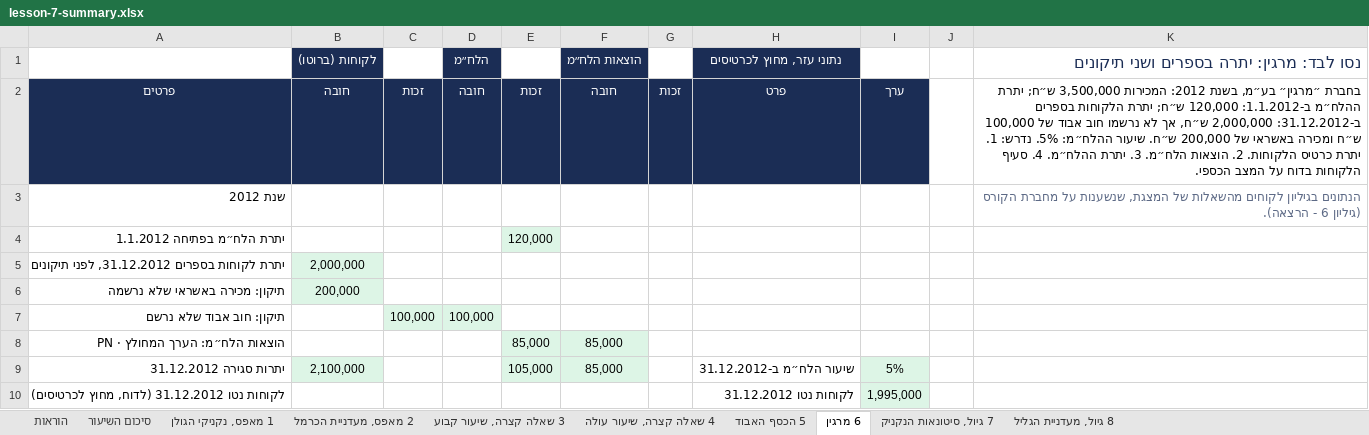
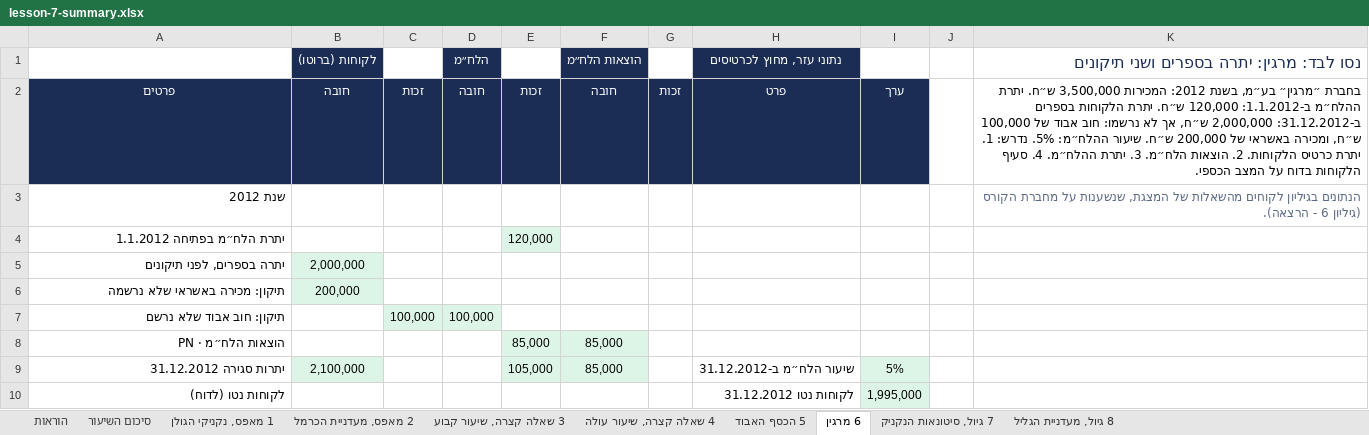
Before and after one commit to shaytsaban/yvc-financial-accounting, an Excel workbook: materials/lesson-7-summary.xlsx, sheet 6 מרגין, drawn as a sheet; values as stored, in another font and other column widths than the file's, no borders; the diff names each change by its address in the sheet, - before the commit and + after, or states it on an @@ line.

```diff
--- a/materials/lesson-7-summary.xlsx (sheet 6 מרגין)
+++ b/materials/lesson-7-summary.xlsx (sheet 6 מרגין)
-K2: …המכירות 3,500,000 ש״ח; יתרת ההלח״מ ב-1.1.2012: 120,000 ש״ח; יתרת הלקוחות בספרים ב-31.12.2012: 2,000,000 ש״ח, אך לא נרשמו חוב אבוד של 100,000 ש״ח ומכירה באשראי…
+K2: …המכירות 3,500,000 ש״ח. יתרת ההלח״מ ב-1.1.2012: 120,000 ש״ח. יתרת הלקוחות בספרים ב-31.12.2012: 2,000,000 ש״ח, אך לא נרשמו: חוב אבוד של 100,000 ש״ח, ומכירה באשראי…
-A5: יתרת לקוחות בספרים 31.12.2012, לפני תיקונים
+A5: יתרה בספרים, לפני תיקונים
-A8: PN · הוצאות הלח״מ: הערך המחולץ
+A8: PN · הוצאות הלח״מ
-A10: לקוחות נטו 31.12.2012 (לדוח, מחוץ לכרטיסים)
+A10: לקוחות נטו (לדוח)
```
Also changed, not shown: sheet 8 גיול, מעדניית הגליל, sheet 7 גיול, סיטונאות הנקניק, sheet 5 הכסף האבוד, sheet 1 מאפס, נקניקי הגולן, sheet 2 מאפס, מעדניית הכרמל, sheet 3 שאלה קצרה, שיעור קבוע, 1 more sheet, materials/lesson-7-practice.xlsx, 1 other file.
